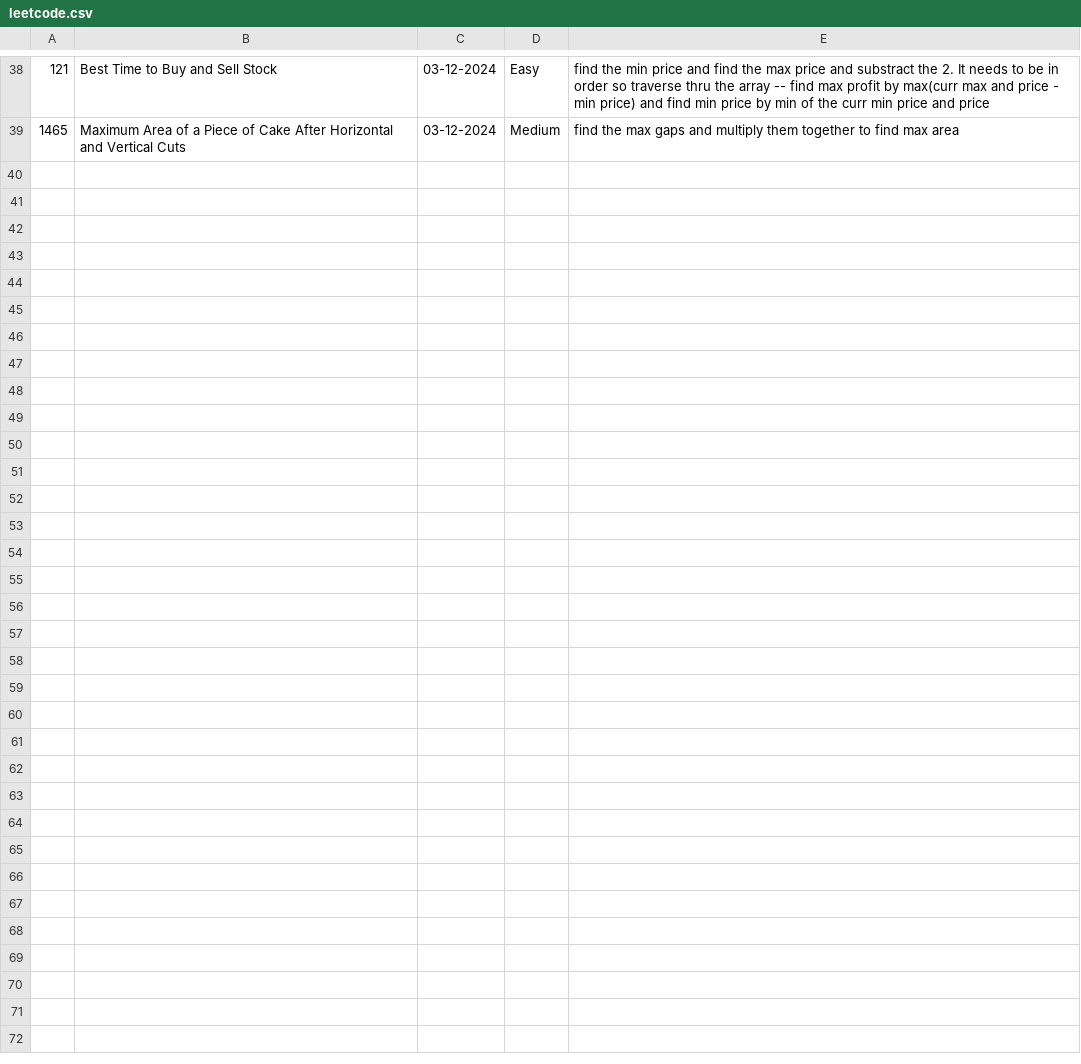
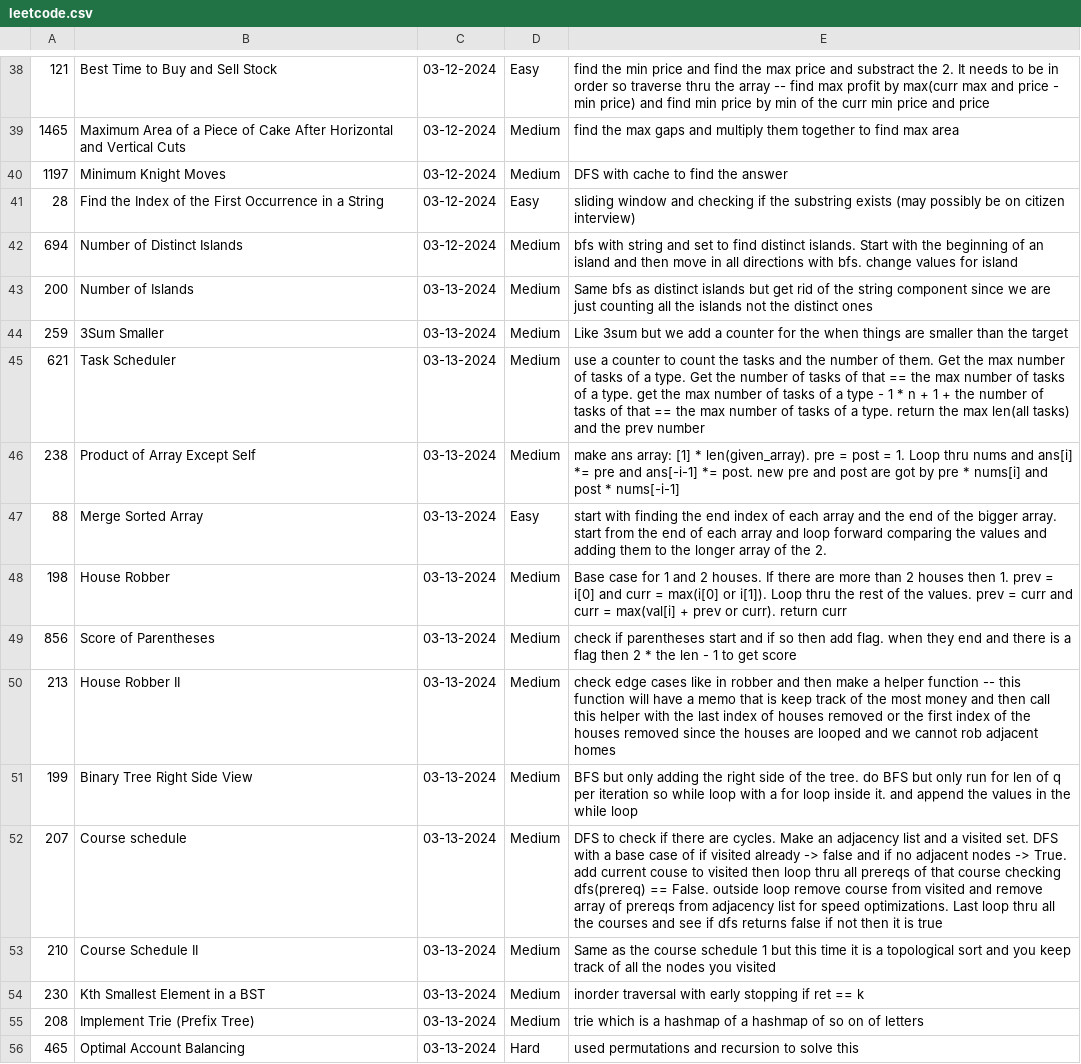
Before and after one commit to ahmadsaad58/python-crash-course, a CSV file: Leetcode/leetcode.csv, drawn as a sheet; only a part is shown, gaps mark what is left out; the diff names each change by its address in the sheet, - before the commit and + after, or states it on an @@ line.

```diff
--- a/Leetcode/leetcode.csv
+++ b/Leetcode/leetcode.csv
+row 40: 1197 | Minimum Knight Moves | 03-12-2024 | Medium | DFS with cache to find the answer
+row 41: 28 | Find the Index of the First Occurrence in a String | 03-12-2024 | Easy | sliding window and checking if the substring exists (may possibly be on citizen interview)
+row 42: 694 | Number of Distinct Islands | 03-12-2024 | Medium | bfs with string and set to find distinct islands. Start with the beginning of an island and then move in all directions with bfs. change values for island
+row 43: 200 | Number of Islands | 03-13-2024 | Medium | Same bfs as distinct islands but get rid of the string component since we are just counting all the islands not the distinct ones
+row 44: 259 | 3Sum Smaller | 03-13-2024 | Medium | Like 3sum but we add a counter for the when things are smaller than the target
+row 45: 621 | Task Scheduler | 03-13-2024 | Medium | use a counter to count the tasks and the number of them. Get the max number of tasks of a type. Get the number of tasks of that == the max number of tasks of a type. get the max number of tasks of a type - 1 * n + 1 + the number of tasks of that == the max number of tasks of a type. return the max len(all tasks) and the prev number
+row 46: 238 | Product of Array Except Self | 03-13-2024 | Medium | make ans array: [1] * len(given_array). pre = post = 1. Loop thru nums and ans[i] *= pre and ans[-i-1] *= post. new pre and post are got by pre * nums[i] and post * nums[-i-1]
+row 47: 88 | Merge Sorted Array | 03-13-2024 | Easy | start with finding the end index of each array and the end of the bigger array. start from the end of each array and loop forward comparing the values and adding them to the longer array of the 2.
+row 48: 198 | House Robber | 03-13-2024 | Medium | Base case for 1 and 2 houses. If there are more than 2 houses then 1. prev = i[0] and curr = max(i[0] or i[1]). Loop thru the rest of the values. prev = curr and curr = max(val[i] + prev or curr). return curr
+row 49: 856 | Score of Parentheses | 03-13-2024 | Medium | check if parentheses start and if so then add flag. when they end and there is a flag then 2 * the len - 1 to get score
+row 50: 213 | House Robber II | 03-13-2024 | Medium | check edge cases like in robber and then make a helper function -- this function will have a memo that is keep track of the most money and then call this helper with the last index of houses removed or the first index of the houses removed since the houses are looped and we cannot rob adjacent homes
+row 51: 199 | Binary Tree Right Side View | 03-13-2024 | Medium | BFS but only adding the right side of the tree. do BFS but only run for len of q per iteration so while loop with a for loop inside it. and append the values in the while loop
+row 52: 207 | Course schedule | 03-13-2024 | Medium | DFS to check if there are cycles. Make an adjacency list and a visited set. DFS with a base case of if visited already -> false and if no adjacent nodes -> True. add current couse to visited then loop thru all prereqs of that course checking dfs(prereq) == False. outside loop remove course from visited and remove array of prereqs from adjacency list for speed optimizations. Last loop thru all the courses and see if dfs returns false if not then it is true
+row 53: 210 | Course Schedule II | 03-13-2024 | Medium | Same as the course schedule 1 but this time it is a topological sort and you keep track of all the nodes you visited
+row 54: 230 | Kth Smallest Element in a BST | 03-13-2024 | Medium | inorder traversal with early stopping if ret == k
+row 55: 208 | Implement Trie (Prefix Tree) | 03-13-2024 | Medium | trie which is a hashmap of a hashmap of so on of letters
+row 56: 465 | Optimal Account Balancing | 03-13-2024 | Hard | used permutations and recursion to solve this
```
Also changed, not shown: 2 other files.
